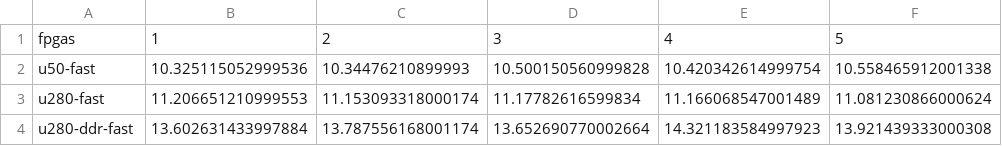
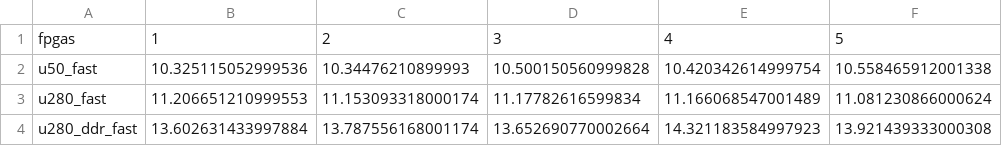
Before and after one commit to TUM-DSE/proteus-eval, a CSV file: sched_sim/array_partition.csv, drawn as a sheet; only a part is shown; the diff names each change by its address in the sheet, - before the commit and + after, or states it on an @@ line.

Commit message:
sched_sim: update csv data format

```diff
--- a/sched_sim/array_partition.csv
+++ b/sched_sim/array_partition.csv
-A2: u50-fast
+A2: u50_fast
-A3: u280-fast
+A3: u280_fast
-A4: u280-ddr-fast
+A4: u280_ddr_fast
```
Also changed, not shown: sched_sim/burst_rw.csv, sched_sim/dataflow_func.csv, 12 other files.
